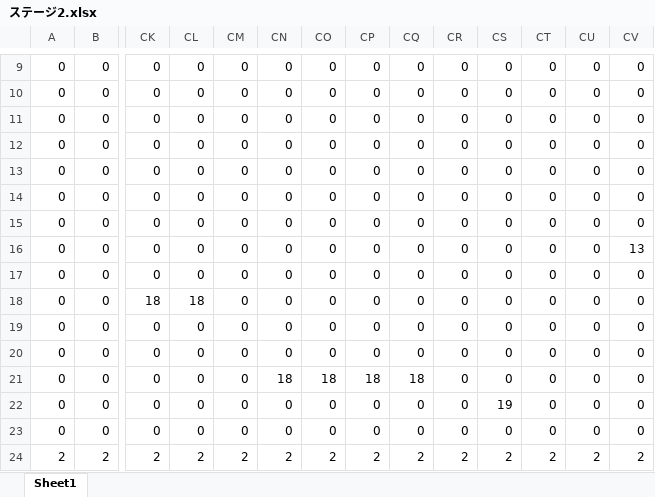
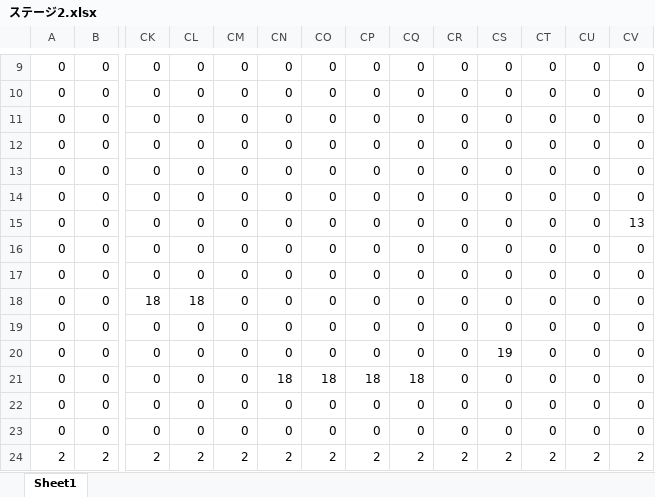
Before and after one commit to TD0419/teamcreate, an Excel workbook: ACG/ACG/ステージ2.xlsx, sheet Sheet1, drawn as a sheet; only a part is shown, gaps mark what is left out; values as stored, in another font and other column widths than the file's, no borders; conditional formats not drawn; removed rows and columns are numbered as before the commit, all else as after; rows hold the shown columns only; the diff names each change by its address in the sheet, - before the commit and + after, or states it on an @@ line.

```diff
--- a/ACG/ACG/ステージ2.xlsx (sheet Sheet1)
+++ b/ACG/ACG/ステージ2.xlsx (sheet Sheet1)
-row 15: 0 | 0 | 0 | 0 | 0 | 0 | 0 | 0 | 0 | 0 | 0 | 0 | 0 | 0
+row 16: 0 | 0 | 0 | 0 | 0 | 0 | 0 | 0 | 0 | 0 | 0 | 0 | 0 | 0
-CS20: 0
+CS20: 19
-CS22: 19
+CS22: 0
```
Also changed, not shown: ACG/ACG/ステージ1.xlsx, 14 other files.
